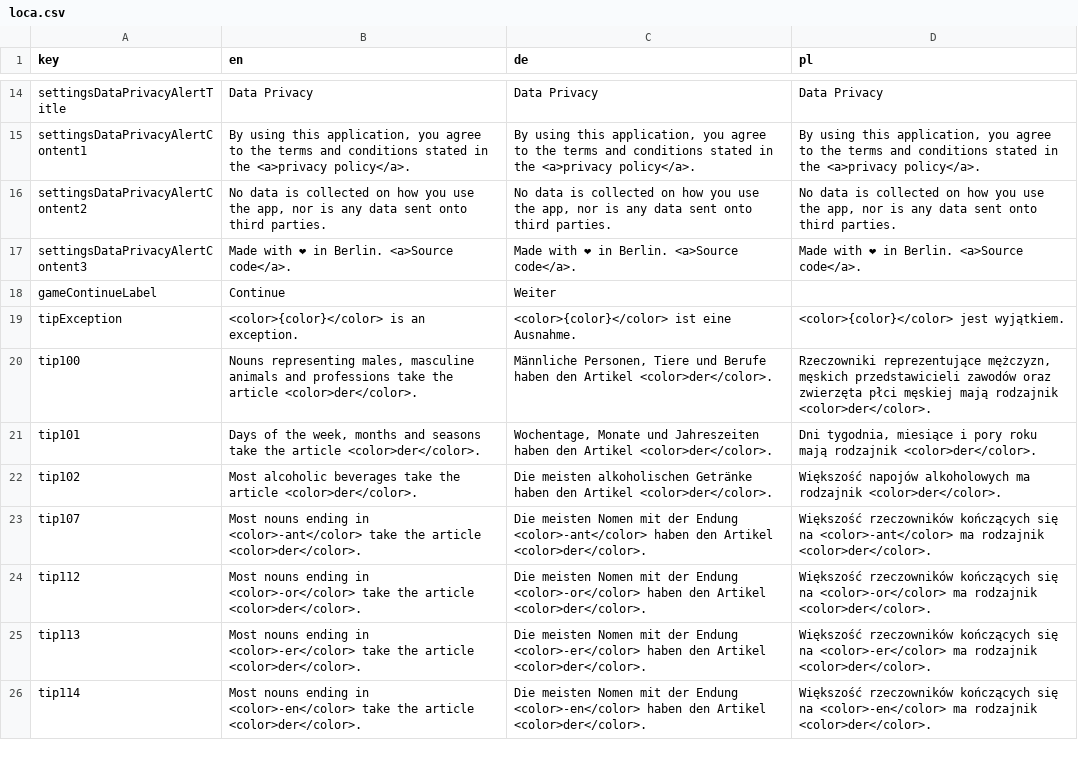
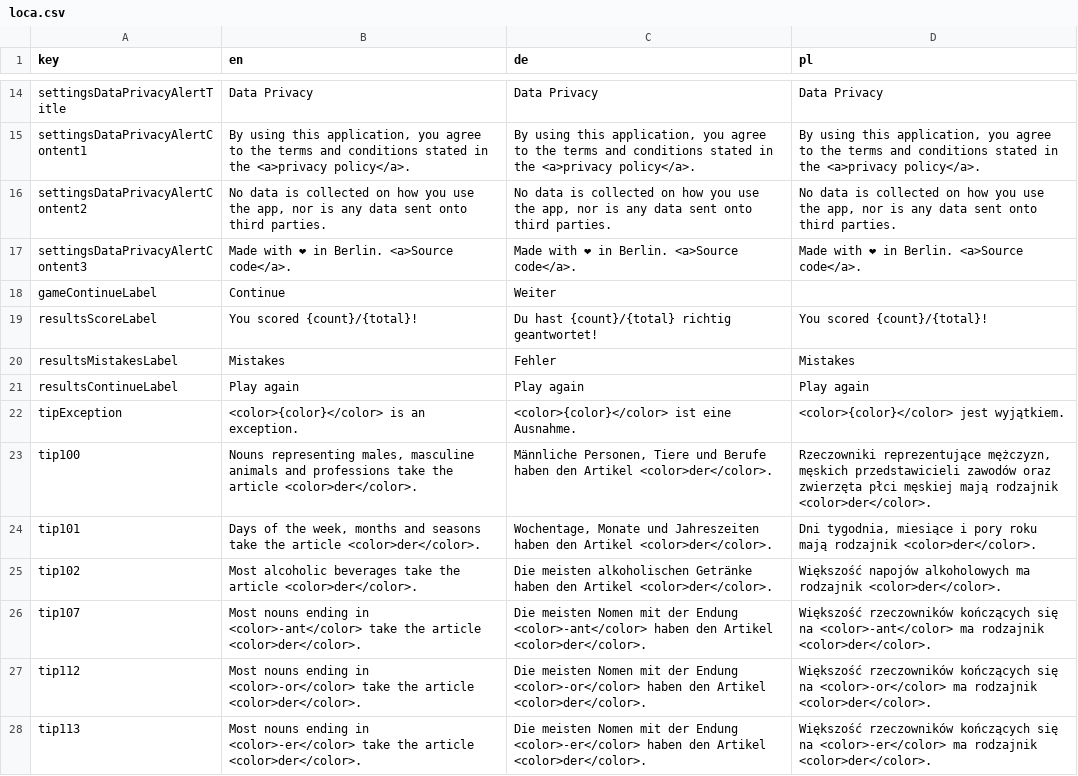
Before and after one commit to defuncart/der_die_das, a CSV file: assets_dev/loca/loca.csv, drawn as a sheet; only a part is shown, gaps mark what is left out; the shorter side is filled out with more unchanged rows; the diff names each change by its address in the sheet, - before the commit and + after, or states it on an @@ line.

Commit message:
Render results UI on model

```diff
--- a/assets_dev/loca/loca.csv
+++ b/assets_dev/loca/loca.csv
+row 19: resultsScoreLabel | You scored {count}/{total}! | Du hast {count}/{total} richtig geantwortet! | You scored {count}/{total}!
+row 20: resultsMistakesLabel | Mistakes | Fehler | Mistakes
+row 21: resultsContinueLabel | Play again | Play again | Play again
```
Also changed, not shown: 4 other files.
